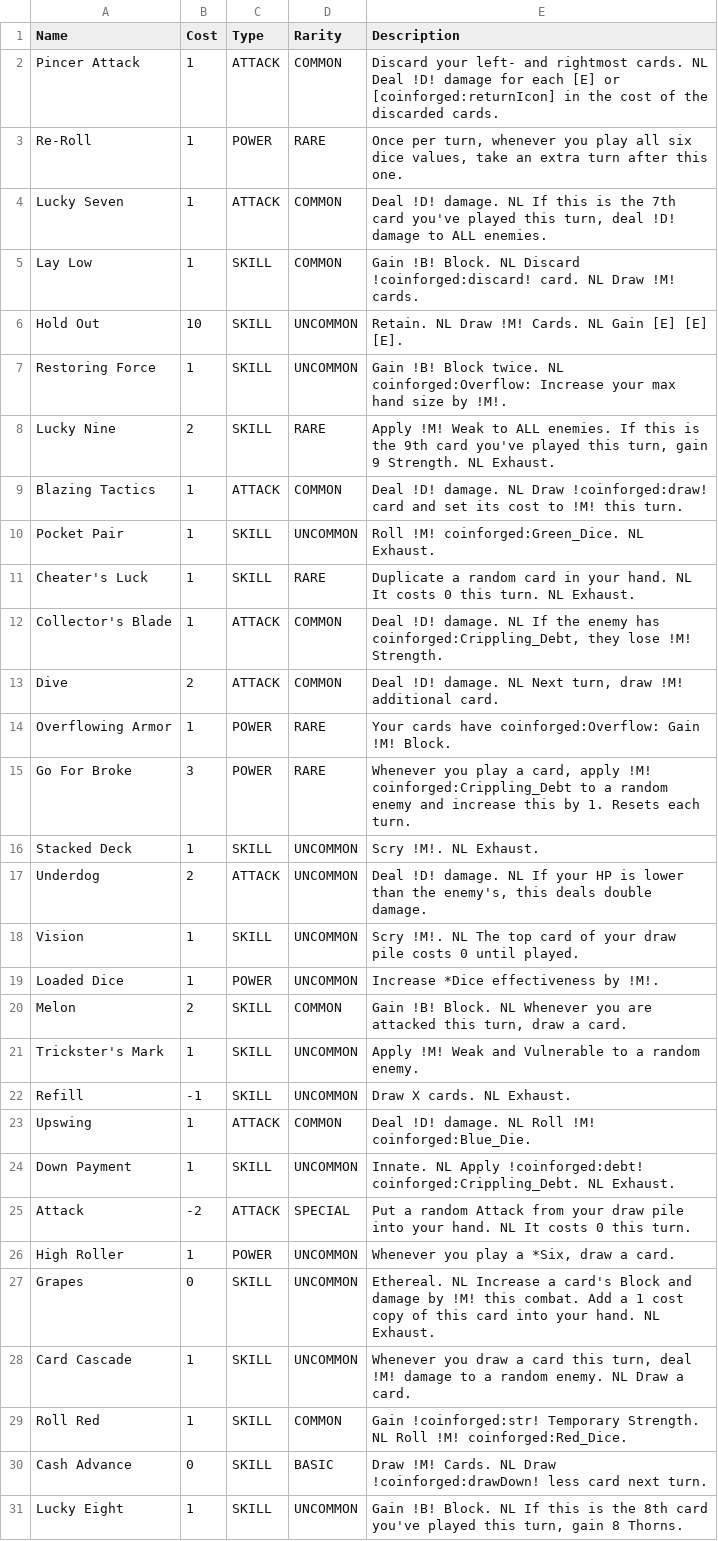
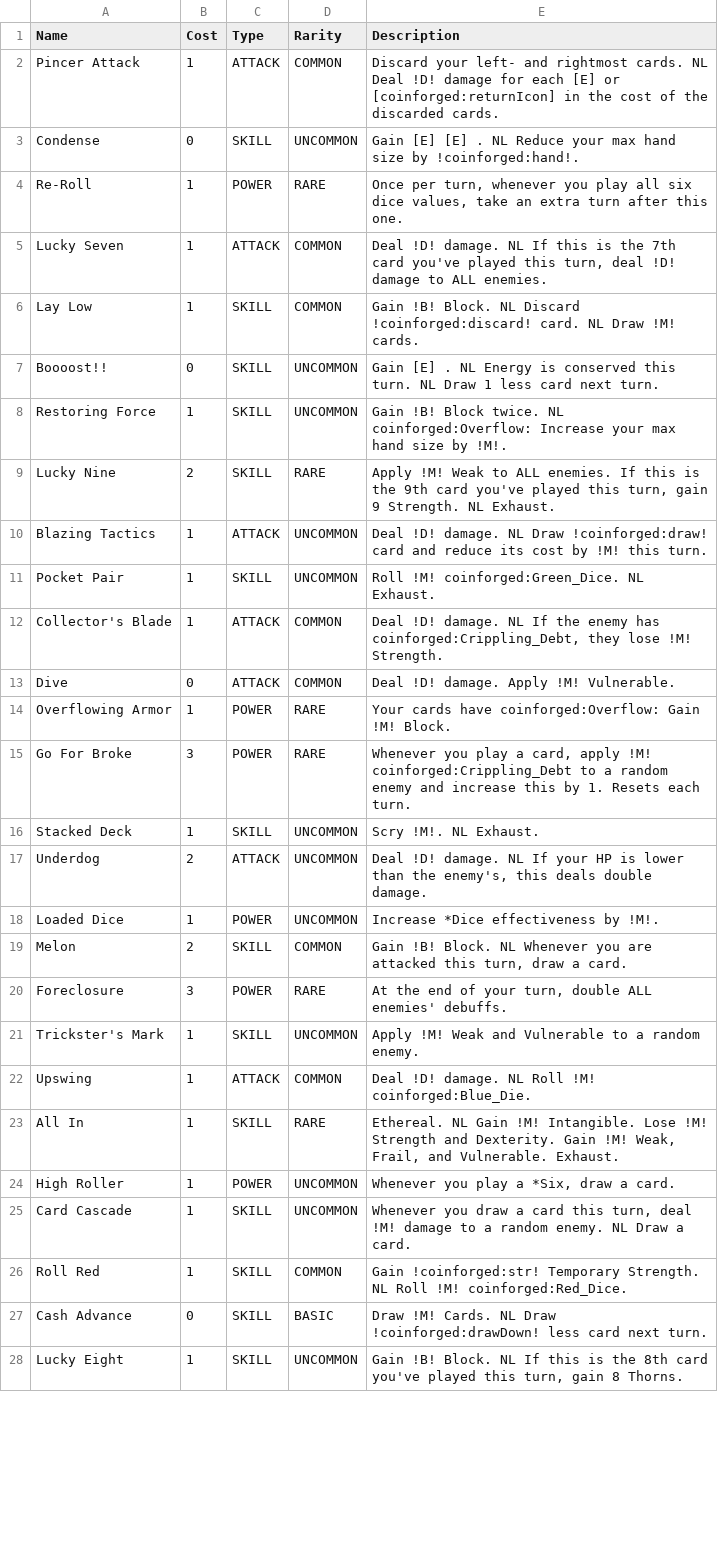
Before and after one commit to Ind-E/TheCoinforgedMod, a CSV file: card_data.csv, drawn as a sheet; only a part is shown; the diff covers the shown part only.

Commit message:
fixed non-seed dependent rng, axed Grapes + several 1-cost cards, added All In, Blue Drink, balance

```diff
--- a/card_data.csv
+++ b/card_data.csv
@@ -2,2 +2,3 @@ Name,Cost,Type,Rarity,Description
 Pincer Attack,1,ATTACK,COMMON,"Discard your left- and rightmost cards. NL Deal !D! damage for each [E]  or [coinforged:returnIcon]  in the cost of the discarded cards."
+Condense,0,SKILL,UNCOMMON,"Gain [E] [E] . NL Reduce your max hand size by !coinforged:hand!."
 Re-Roll,1,POWER,RARE,"Once per turn, whenever you play all six dice values, take an extra turn after this one."
@@ -5,10 +6,9 @@ Lucky Seven,1,ATTACK,COMMON,"Deal !D! damage. NL If this is the 7th card you've
 Lay Low,1,SKILL,COMMON,"Gain !B! Block. NL Discard !coinforged:discard! card. NL Draw !M! cards."
-Hold Out,10,SKILL,UNCOMMON,"Retain. NL Draw !M! Cards. NL Gain [E] [E] [E]."
+Boooost!!,0,SKILL,UNCOMMON,"Gain [E] . NL Energy is conserved this turn. NL Draw 1 less card next turn."
 Restoring Force,1,SKILL,UNCOMMON,"Gain !B! Block twice. NL coinforged:Overflow: Increase your max hand size by !M!."
 Lucky Nine,2,SKILL,RARE,"Apply !M! Weak to ALL enemies. If this is the 9th card you've played this turn, gain 9 Strength. NL Exhaust."
-Blazing Tactics,1,ATTACK,COMMON,"Deal !D! damage. NL Draw !coinforged:draw! card and set its cost to !M! this turn."
+Blazing Tactics,1,ATTACK,UNCOMMON,"Deal !D! damage. NL Draw !coinforged:draw! card and reduce its cost by !M! this turn."
 Pocket Pair,1,SKILL,UNCOMMON,"Roll !M! coinforged:Green_Dice. NL Exhaust."
-Cheater's Luck,1,SKILL,RARE,"Duplicate a random card in your hand. NL It costs 0 this turn. NL Exhaust."
 Collector's Blade,1,ATTACK,COMMON,"Deal !D! damage. NL If the enemy has coinforged:Crippling_Debt, they lose !M! Strength."
-Dive,2,ATTACK,COMMON,"Deal !D! damage. NL Next turn, draw !M! additional card."
+Dive,0,ATTACK,COMMON,"Deal !D! damage. Apply !M! Vulnerable."
 Overflowing Armor,1,POWER,RARE,"Your cards have coinforged:Overflow: Gain !M! Block."
@@ -17,12 +17,9 @@ Stacked Deck,1,SKILL,UNCOMMON,"Scry !M!. NL Exhaust."
 Underdog,2,ATTACK,UNCOMMON,"Deal !D! damage. NL  If your HP is lower than the enemy's, this deals double damage."
-Vision,1,SKILL,UNCOMMON,"Scry !M!. NL The top card of your draw pile costs 0 until played."
 Loaded Dice,1,POWER,UNCOMMON,"Increase *Dice effectiveness by !M!."
 Melon,2,SKILL,COMMON,"Gain !B! Block. NL Whenever you are attacked this turn, draw a card."
+Foreclosure,3,POWER,RARE,"At the end of your turn, double ALL enemies' debuffs."
 Trickster's Mark,1,SKILL,UNCOMMON,"Apply !M! Weak and Vulnerable to a random enemy."
-Refill,-1,SKILL,UNCOMMON,"Draw X cards. NL Exhaust."
 Upswing,1,ATTACK,COMMON,"Deal !D! damage. NL Roll !M! coinforged:Blue_Die."
-Down Payment,1,SKILL,UNCOMMON,"Innate. NL Apply !coinforged:debt! coinforged:Crippling_Debt. NL Exhaust."
-Attack,-2,ATTACK,SPECIAL,"Put a random Attack from your draw pile into your hand. NL It costs 0 this turn."
+All In,1,SKILL,RARE,"Ethereal. NL Gain !M! Intangible. Lose !M! Strength and Dexterity. Gain !M! Weak, Frail, and Vulnerable. Exhaust."
 High Roller,1,POWER,UNCOMMON,"Whenever you play a *Six, draw a card."
-Grapes,0,SKILL,UNCOMMON,"Ethereal. NL Increase a card's Block and damage by !M! this combat. Add a 1 cost copy of this card into your hand. NL Exhaust."
 Card Cascade,1,SKILL,UNCOMMON,"Whenever you draw a card this turn, deal !M! damage to a random enemy. NL Draw a card."
```
Also changed, not shown: 2 added rows, 5 removed rows and 7 edited cells elsewhere in this file, 59 other files.
